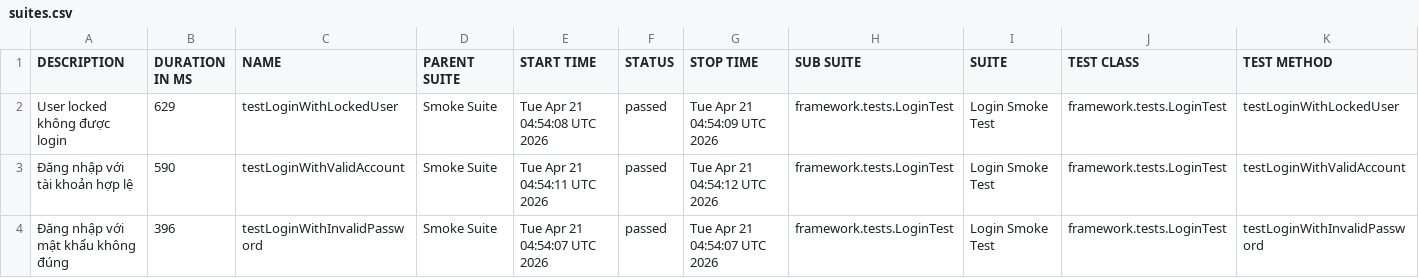
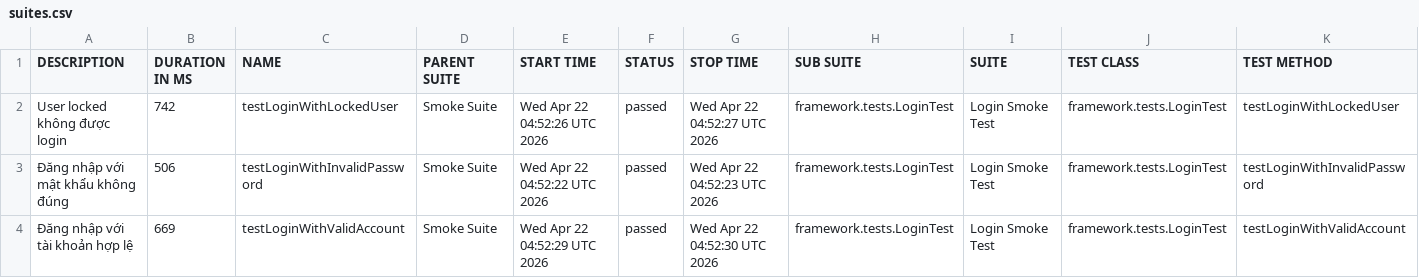
Before and after one commit to maiphun1412/KTPM_B11_NguyenThiPhuongMai_1150080146_CNPM2, a CSV file: data/suites.csv, drawn as a sheet.

```diff
--- a/data/suites.csv
+++ b/data/suites.csv
@@ -1,4 +1,4 @@
 "DESCRIPTION","DURATION IN MS","NAME","PARENT SUITE","START TIME","STATUS","STOP TIME","SUB SUITE","SUITE","TEST CLASS","TEST METHOD"
-"User locked không được login","629","testLoginWithLockedUser","Smoke Suite","Tue Apr 21 04:54:08 UTC 2026","passed","Tue Apr 21 04:54:09 UTC 2026","framework.tests.LoginTest","Login Smoke Test","framework.tests.LoginTest","testLoginWithLockedUser"
-"Đăng nhập với tài khoản hợp lệ","590","testLoginWithValidAccount","Smoke Suite","Tue Apr 21 04:54:11 UTC 2026","passed","Tue Apr 21 04:54:12 UTC 2026","framework.tests.LoginTest","Login Smoke Test","framework.tests.LoginTest","testLoginWithValidAccount"
-"Đăng nhập với mật khẩu không đúng","396","testLoginWithInvalidPassword","Smoke Suite","Tue Apr 21 04:54:07 UTC 2026","passed","Tue Apr 21 04:54:07 UTC 2026","framework.tests.LoginTest","Login Smoke Test","framework.tests.LoginTest","testLoginWithInvalidPassword"
+"User locked không được login","742","testLoginWithLockedUser","Smoke Suite","Wed Apr 22 04:52:26 UTC 2026","passed","Wed Apr 22 04:52:27 UTC 2026","framework.tests.LoginTest","Login Smoke Test","framework.tests.LoginTest","testLoginWithLockedUser"
+"Đăng nhập với mật khẩu không đúng","506","testLoginWithInvalidPassword","Smoke Suite","Wed Apr 22 04:52:22 UTC 2026","passed","Wed Apr 22 04:52:23 UTC 2026","framework.tests.LoginTest","Login Smoke Test","framework.tests.LoginTest","testLoginWithInvalidPassword"
+"Đăng nhập với tài khoản hợp lệ","669","testLoginWithValidAccount","Smoke Suite","Wed Apr 22 04:52:29 UTC 2026","passed","Wed Apr 22 04:52:30 UTC 2026","framework.tests.LoginTest","Login Smoke Test","framework.tests.LoginTest","testLoginWithValidAccount"
```
Also changed, not shown: 34 other files.
